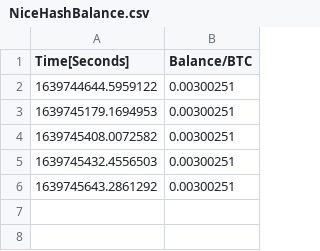
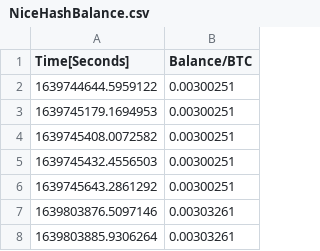
Before and after one commit to GameTL/General-Web-Scrapping, a CSV file: Nicehash_logger/NiceHashBalance.csv, drawn as a sheet; the diff names each change by its address in the sheet, - before the commit and + after, or states it on an @@ line.

```diff
--- a/Nicehash_logger/NiceHashBalance.csv
+++ b/Nicehash_logger/NiceHashBalance.csv
+row 7: 1639803876.5097146 | 0.00303261
+row 8: 1639803885.9306264 | 0.00303261
```
Also changed, not shown: 5 other files.
